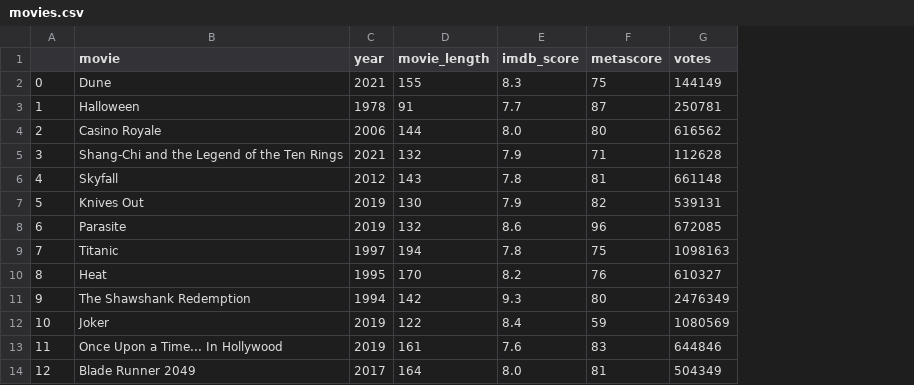
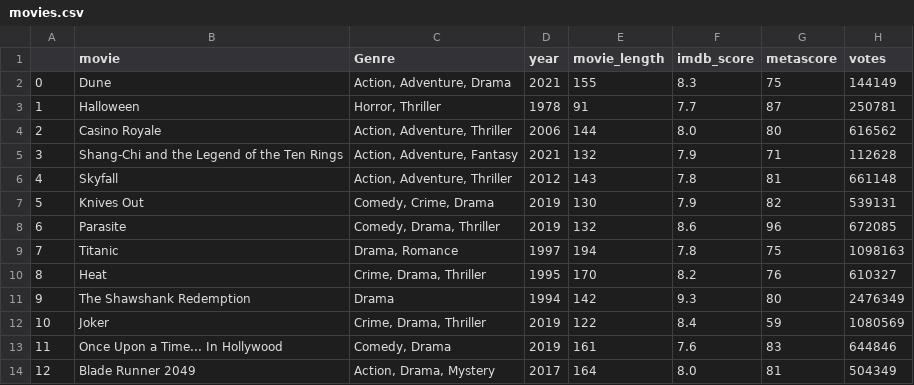
Before and after one commit to ItayMoshel/Hackathon2, a CSV file: movies.csv, drawn as a sheet; only a part is shown; the diff names each change by its address in the sheet, - before the commit and + after, or states it on an @@ line.

Commit message:
added GENRE to scraper

```diff
--- a/movies.csv
+++ b/movies.csv
+column C (Genre), rows 2-14: Action, Adventure, Drama | Horror, Thriller | Action, Adventure, Thriller | Action, Adventure, Fantasy | Action, Adventure, Thriller | Comedy, Crime, Drama | Comedy, Drama, Thriller | Drama, Romance | Crime, Drama, Thriller | Drama | Crime, Drama, Thriller | Comedy, Drama | Action, Drama, Mystery
```
Also changed, not shown: 2 other files.
